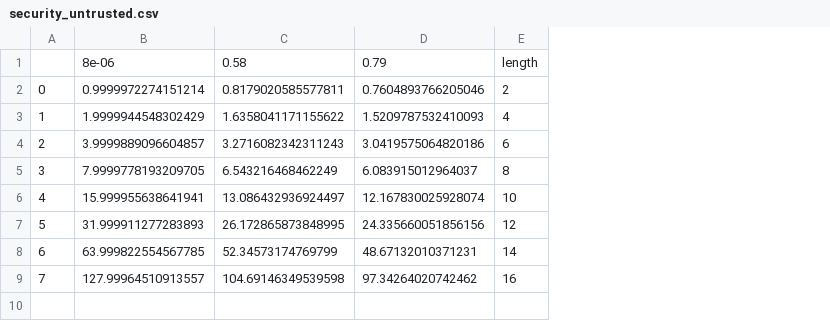
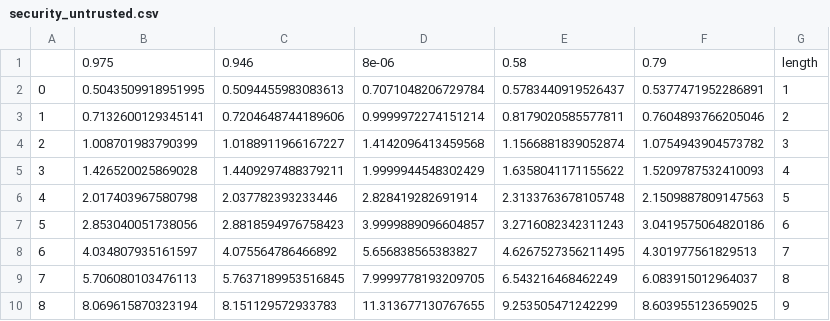
Before and after one commit to nicolezattarin/Quantum-Cryptography-protocols, a CSV file: QRNG/security/security_untrusted.csv, drawn as a sheet; removed rows and columns are numbered as before the commit, all else as after; the diff names each change by its address in the sheet, - before the commit and + after, or states it on an @@ line.

```diff
--- a/QRNG/security/security_untrusted.csv
+++ b/QRNG/security/security_untrusted.csv
+column B, row 1: 0.975; row 3: 0.7132600129345141; row 5: 1.426520025869028; row 7: 2.853040051738056; row 9: 5.706080103476113
+column C, row 1: 0.946; row 3: 0.7204648744189606; row 5: 1.4409297488379211; row 7: 2.8818594976758423; row 9: 5.7637189953516845
+row 2: 0 | 0.5043509918951995 | 0.5094455983083613 | 0.7071048206729784 | 0.5783440919526437 | 0.5377471952286891 | 1
@@ column A renumbered between rows 3 and 9 @@
+row 4: 2 | 1.008701983790399 | 1.0188911966167227 | 1.4142096413459568 | 1.1566881839052874 | 1.0754943904573782 | 3
+row 6: 4 | 2.017403967580798 | 2.037782393233446 | 2.828419282691914 | 2.3133763678105748 | 2.1509887809147563 | 5
+row 8: 6 | 4.034807935161597 | 4.075564786466892 | 5.656838565383827 | 4.6267527356211495 | 4.301977561829513 | 7
-row 6: 4 | 15.999955638641941 | 13.086432936924497 | 12.167830025928074 | 10
-row 7: 5 | 31.999911277283893 | 26.172865873848995 | 24.335660051856156 | 12
-row 8: 6 | 63.999822554567785 | 52.34573174769799 | 48.67132010371231 | 14
-row 9: 7 | 127.99964510913557 | 104.69146349539598 | 97.34264020742462 | 16
+row 10: 8 | 8.069615870323194 | 8.151129572933783 | 11.313677130767655 | 9.253505471242299 | 8.603955123659025 | 9
```
Also changed, not shown: QRNG/security/errsecurity_untrusted.csv, 4 other files.
